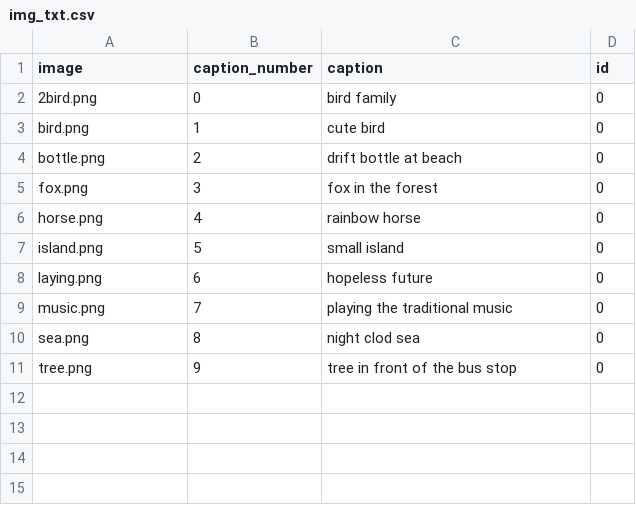
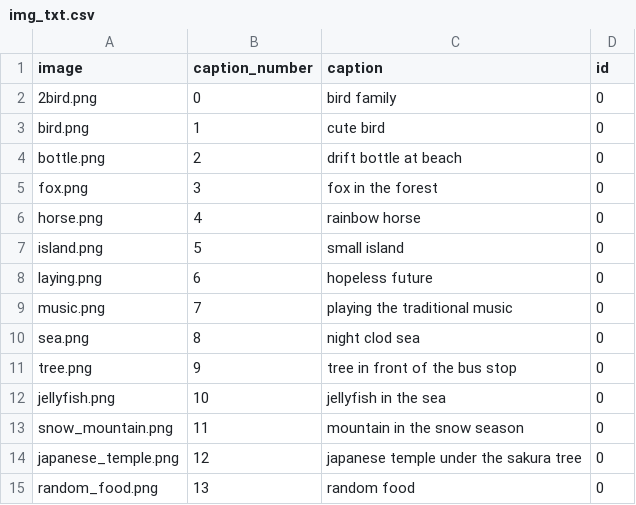
Before and after one commit to ZhangLe59151/sg-dataset, a CSV file: image/img_txt.csv, drawn as a sheet; the diff names each change by its address in the sheet, - before the commit and + after, or states it on an @@ line.

Commit message:
Update img_txt.csv

```diff
--- a/image/img_txt.csv
+++ b/image/img_txt.csv
+row 12: jellyfish.png | 10 | jellyfish in the sea | 0
+row 13: snow_mountain.png | 11 | mountain in the snow season | 0
+row 14: japanese_temple.png | 12 | japanese temple under the sakura tree | 0
+row 15: random_food.png | 13 | random food | 0
```
